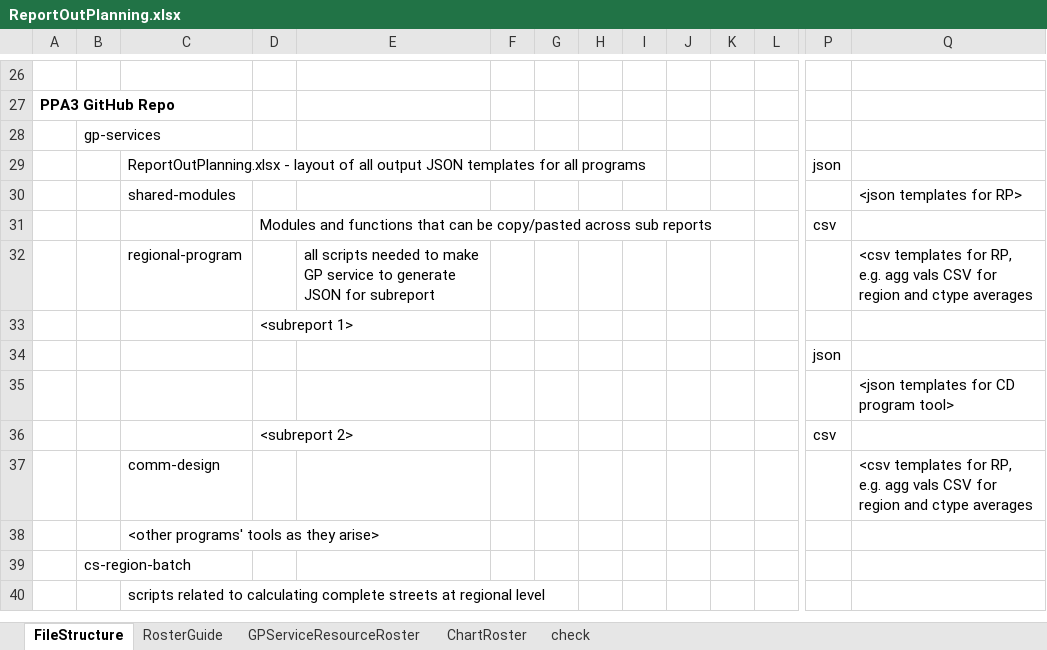
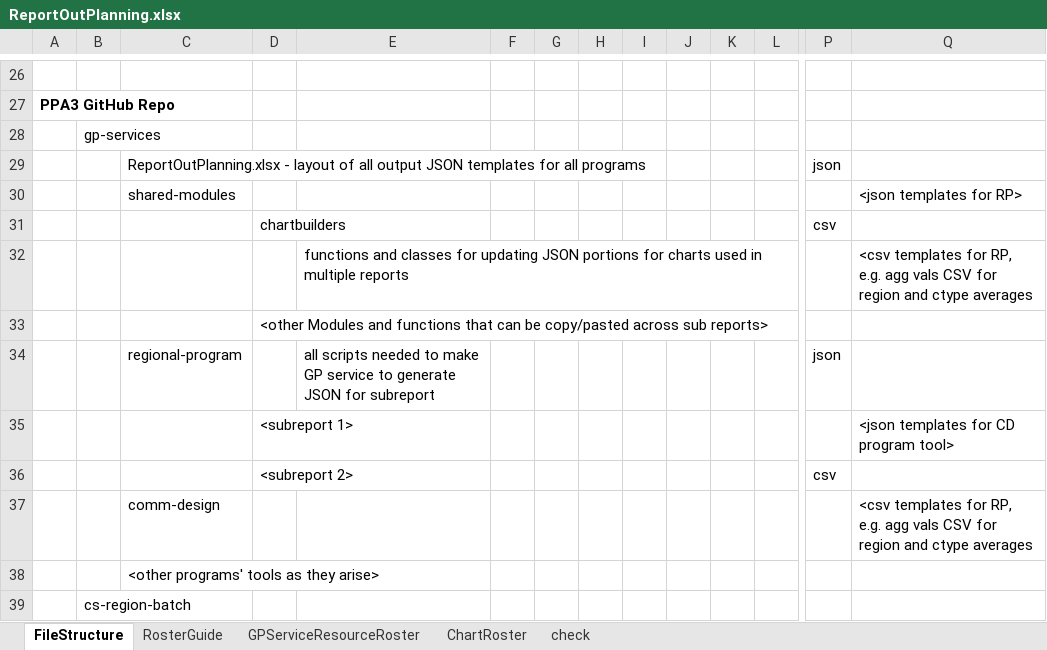
Before and after one commit to SACOG/PPA3, an Excel workbook: gp-services/ReportOutPlanning.xlsx, sheet FileStructure, drawn as a sheet; only a part is shown, gaps mark what is left out; the shorter side is filled out with more unchanged rows; values as stored, in another font and other column widths than the file's, no borders; charts and pictures not drawn; removed rows and columns are numbered as before the commit, all else as after; rows hold the shown columns only; the diff names each change by its address in the sheet, - before the commit and + after, or states it on an @@ line.

```diff
--- a/gp-services/ReportOutPlanning.xlsx (sheet FileStructure)
+++ b/gp-services/ReportOutPlanning.xlsx (sheet FileStructure)
-D31: Modules and functions that can be copy/pasted across sub reports
+D31: chartbuilders
-row 32:  |  | regional-program |  | all scripts needed to make GP service to generate JSON for subreport |  |  |  |  |  |  |  |  | <csv templates for RP, e.g. agg vals CSV for region and ctype averages
+row 32:  |  |  |  | functions and classes for updating JSON portions for charts used in multiple reports |  |  |  |  |  |  |  |  | <csv templates for RP, e.g. agg vals CSV for region and ctype averages
-D33: <subreport 1>
+D33: <other Modules and functions that can be copy/pasted across sub reports>
-row 34:  |  |  |  |  |  |  |  |  |  |  |  | json
-row 35:  |  |  |  |  |  |  |  |  |  |  |  |  | <json templates for CD program tool>
+row 34:  |  | regional-program |  | all scripts needed to make GP service to generate JSON for subreport |  |  |  |  |  |  |  | json
+row 35:  |  |  | <subreport 1> |  |  |  |  |  |  |  |  |  | <json templates for CD program tool>
```
Also changed, not shown: sheet ChartRoster, hidden cells, 22 other files.
